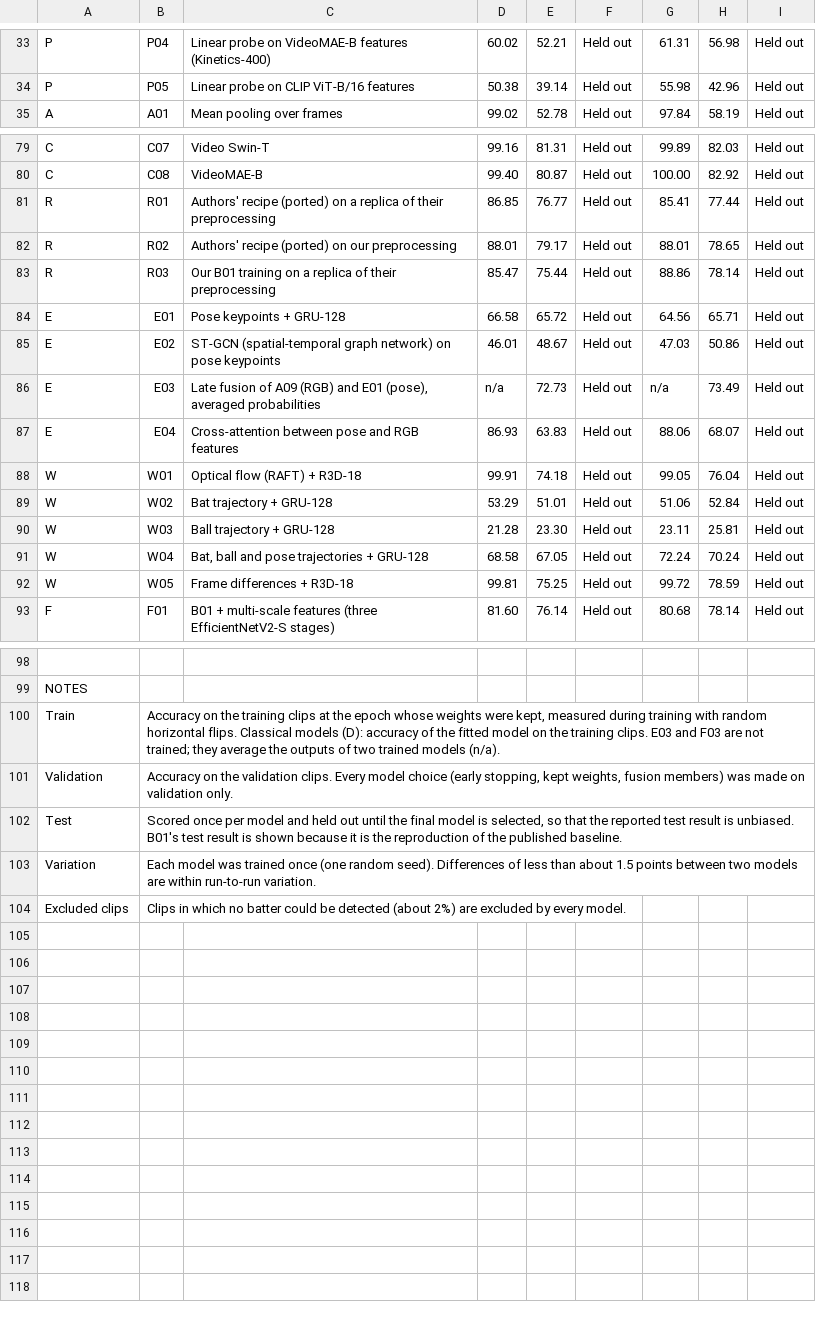
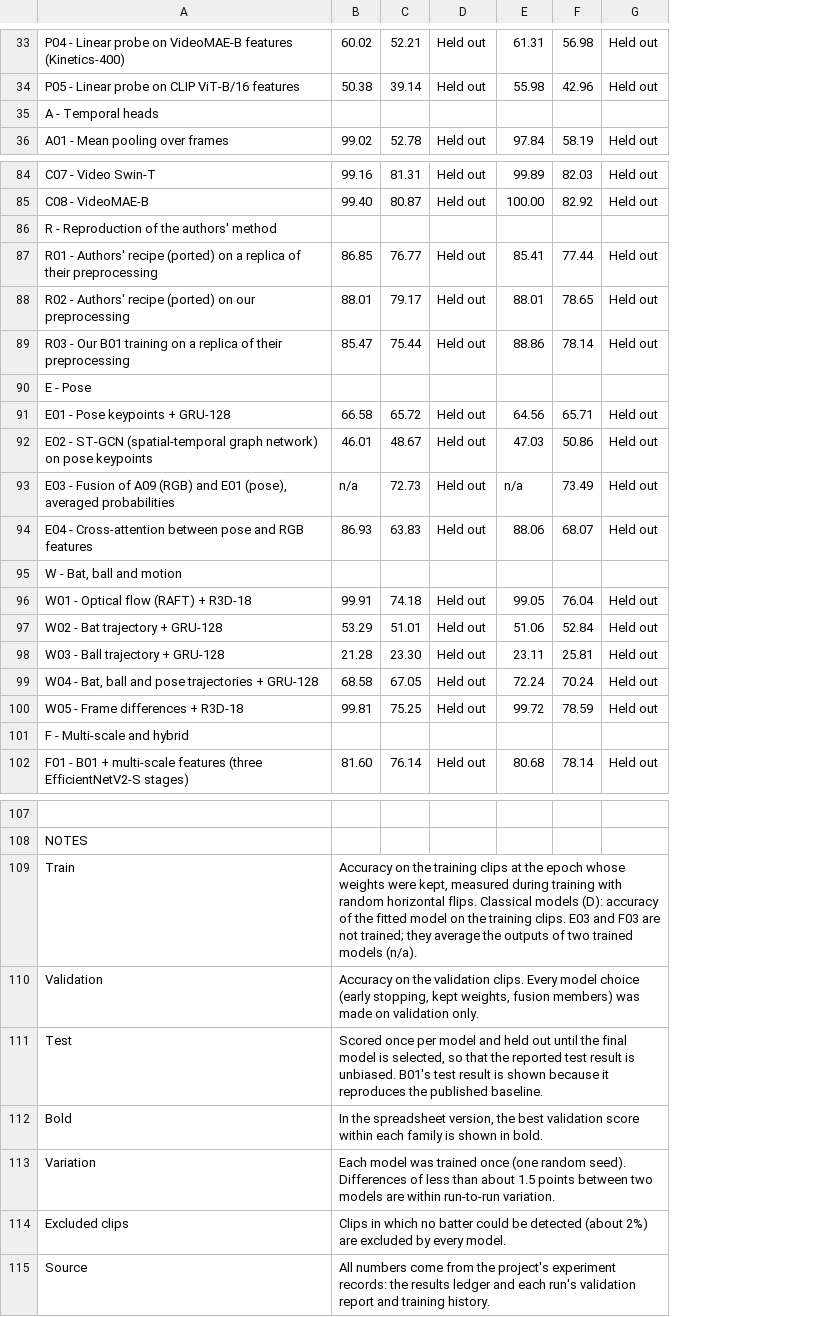
Before and after one commit to Tamim2276/CricketMind, a CSV file: notes/CricShot10k_Results_Summary.csv, drawn as a sheet; only a part is shown, gaps mark what is left out; removed rows and columns are numbered as before the commit, all else as after; the diff covers the shown part only; the diff names each change by its address in the sheet, - before the commit and + after, or states it on an @@ line.

Commit message:
Supervisor summary reorganised: ID and model in one column, grouped by family; CSV and formatted xlsx

```diff
--- a/notes/CricShot10k_Results_Summary.csv
+++ b/notes/CricShot10k_Results_Summary.csv
-column A, rows 33-35: P | P | A; rows 79-93: C | C | R | R | R | E | E | E | E | W | W | W | W | W | F; rows 99-104: NOTES | Train | Validation | Test | Variation | Excluded clips
-column B, rows 33-35: P04 | P05 | A01; rows 79-93: C07 | C08 | R01 | R02 | R03 | E01 | E02 | E03 | E04 | W01 | W02 | W03 | W04 | W05 | F01; rows 100-104: Accuracy on the training clips at the epoch whose weights were kept, measured during training with random horizontal flips. Classical models (D): accuracy of the fitted model on the training clips. E03 and F03 are not trained; they average the outputs of two trained models (n/a). | Accuracy on the validation clips. Every model choice (early stopping, kept weights, fusion members) was made on validation only. | Scored once per model and held out until the final model is selected, so that the reported test result is unbiased. B01's test result is shown because it is the reproduction of the published baseline. | Each model was trained once (one random seed). Differences of less than about 1.5 points between two models are within run-to-run variation. | Clips in which no batter could be detected (about 2%) are excluded by every model.
-column C, rows 33-35: Linear probe on VideoMAE-B features (Kinetics-400) | Linear probe on CLIP ViT-B/16 features | Mean pooling over frames; rows 79-93: Video Swin-T | VideoMAE-B | Authors' recipe (ported) on a replica of their preprocessing | Authors' recipe (ported) on our preprocessing | Our B01 training on a replica of their preprocessing | Pose keypoints + GRU-128 | ST-GCN (spatial-temporal graph network) on pose keypoints | Late fusion of A09 (RGB) and E01 (pose), averaged probabilities | Cross-attention between pose and RGB features | Optical flow (RAFT) + R3D-18 | Bat trajectory + GRU-128 | Ball trajectory + GRU-128 | Bat, ball and pose trajectories + GRU-128 | Frame differences + R3D-18 | B01 + multi-scale features (three EfficientNetV2-S stages)
+column A, rows 33-34: P04 - Linear probe on VideoMAE-B features (Kinetics-400) | P05 - Linear probe on CLIP ViT-B/16 features; row 36: A01 - Mean pooling over frames; rows 84-85: C07 - Video Swin-T | C08 - VideoMAE-B; rows 87-89: R01 - Authors' recipe (ported) on a replica of their preprocessing | R02 - Authors' recipe (ported) on our preprocessing | R03 - Our B01 training on a replica of their preprocessing; rows 91-94: E01 - Pose keypoints + GRU-128 | E02 - ST-GCN (spatial-temporal graph network) on pose keypoints | E03 - Fusion of A09 (RGB) and E01 (pose), averaged probabilities | E04 - Cross-attention between pose and RGB features; rows 96-100: W01 - Optical flow (RAFT) + R3D-18 | W02 - Bat trajectory + GRU-128 | W03 - Ball trajectory + GRU-128 | W04 - Bat, ball and pose trajectories + GRU-128 | W05 - Frame differences + R3D-18; row 102: F01 - B01 + multi-scale features (three EfficientNetV2-S stages); rows 108-113: NOTES | Train | Validation | Test | Bold | Variation
@@ row 10 moved to row 35: A - Temporal heads @@
@@ row 28 moved to row 86: R - Reproduction of the authors' method @@
+row 90: E - Pose
+row 95: W - Bat, ball and motion
+row 101: F - Multi-scale and hybrid
-B109: (empty)
+B109: Accuracy on the training clips at the epoch whose weights were kept, measured during training with random horizontal flips. Classical models (D): accuracy of the fitted model on the training clips. E03 and F03 are not trained; they average the outputs of two trained models (n/a).
-B110: (empty)
+B110: Accuracy on the validation clips. Every model choice (early stopping, kept weights, fusion members) was made on validation only.
-B111: (empty)
+B111: Scored once per model and held out until the final model is selected, so that the reported test result is unbiased. B01's test result is shown because it reproduces the published baseline.
-B112: (empty)
+B112: In the spreadsheet version, the best validation score within each family is shown in bold.
-B113: (empty)
+B113: Each model was trained once (one random seed). Differences of less than about 1.5 points between two models are within run-to-run variation.
+row 114: Excluded clips | Clips in which no batter could be detected (about 2%) are excluded by every model.
+row 115: Source | All numbers come from the project's experiment records: the results ledger and each run's validation report and training history.
```
Also changed, not shown: 20 added rows, 14 removed rows, 4 moved rows and 6 edited cells elsewhere in this file, 1 other file.
